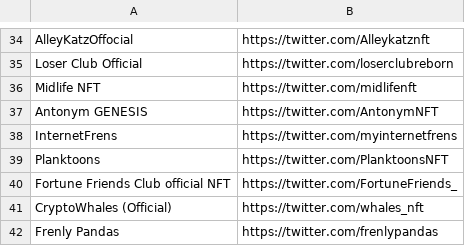
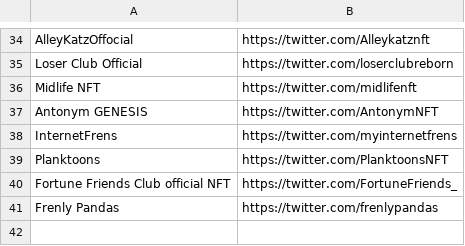
Before and after one commit to leslie-dees/pure_alpha, a CSV file: twitter_data/Projects.csv, drawn as a sheet; only a part is shown, gaps mark what is left out.

```diff
--- a/twitter_data/Projects.csv
+++ b/twitter_data/Projects.csv
@@ -40,3 +40,2 @@ Planktoons,https://twitter.com/PlanktoonsNFT
 Fortune Friends Club official NFT,https://twitter.com/FortuneFriends_
-CryptoWhales (Official),https://twitter.com/whales_nft
 Frenly Pandas,https://twitter.com/frenlypandas
```
Also changed, not shown: twitter_data/Projects_full.csv, 12 other files.
